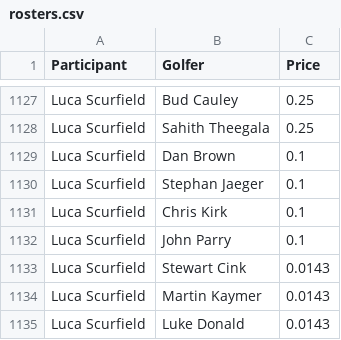
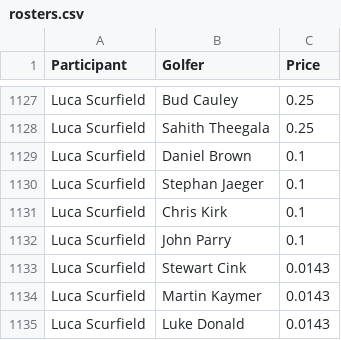
Before and after one commit to MarkYocumII/pga-pool-2026, a CSV file: rosters.csv, drawn as a sheet; only a part is shown, gaps mark what is left out; the diff covers the shown part only.

```diff
--- a/rosters.csv
+++ b/rosters.csv
@@ -1128,3 +1128,3 @@ Luca Scurfield,Bud Cauley,0.25
 Luca Scurfield,Sahith Theegala,0.25
-Luca Scurfield,Dan Brown,0.1
+Luca Scurfield,Daniel Brown,0.1
 Luca Scurfield,Stephan Jaeger,0.1
```
Also changed, not shown: 5 edited cells elsewhere in this file.
